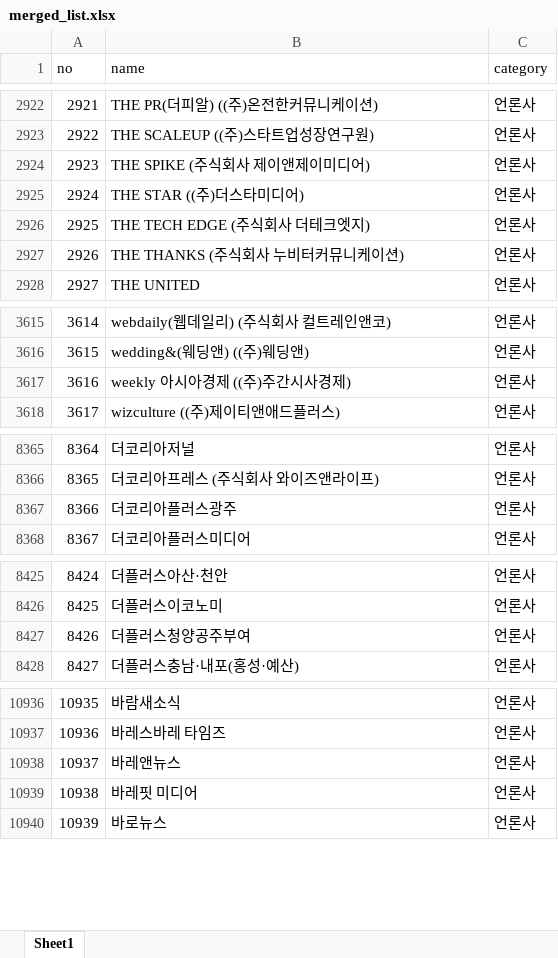
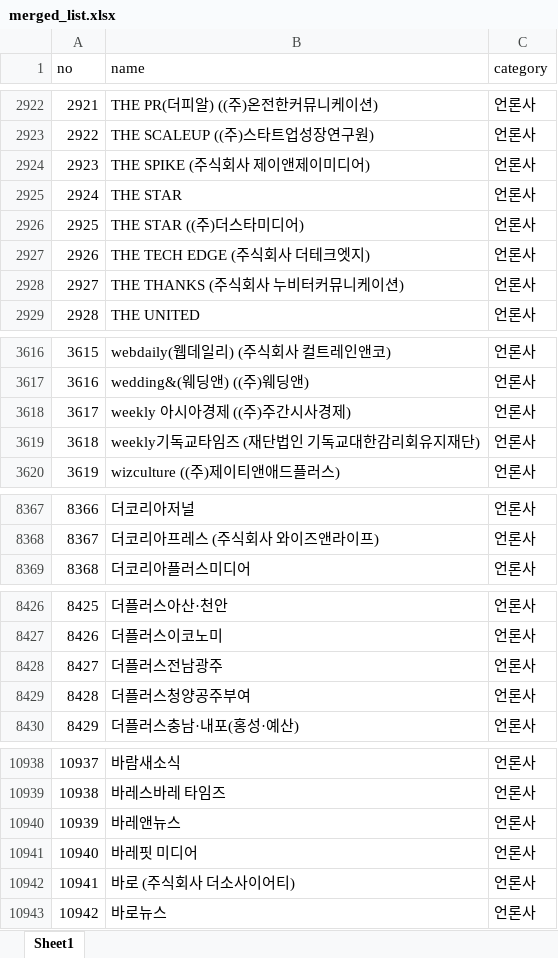
Before and after one commit to junjunating/po-search, an Excel workbook: docs/download/merged_list.xlsx, sheet Sheet1, drawn as a sheet; only a part is shown, gaps mark what is left out; values as stored, in another font and other column widths than the file's, no borders; removed rows and columns are numbered as before the commit, all else as after; the diff covers the shown part only; the diff names each change by its address in the sheet, - before the commit and + after, or states it on an @@ line.

```diff
--- a/docs/download/merged_list.xlsx (sheet Sheet1)
+++ b/docs/download/merged_list.xlsx (sheet Sheet1)
+row 2925: 2924 | THE STAR | 언론사
@@ column A (no) renumbered from row 2926 down @@
+row 3619: 3618 | weekly기독교타임즈 (재단법인 기독교대한감리회유지재단) | 언론사
-row 8367: 8366 | 더코리아플러스광주 | 언론사
+row 8428: 8427 | 더플러스전남광주 | 언론사
+row 10942: 10941 | 바로 (주식회사 더소사이어티) | 언론사
```
Also changed, not shown: 3 added rows and 1 removed row elsewhere in this sheet, output/public_agency_subsidiaries.xlsx, output/subsidiary_validation_report.xlsx, 5 other files.
